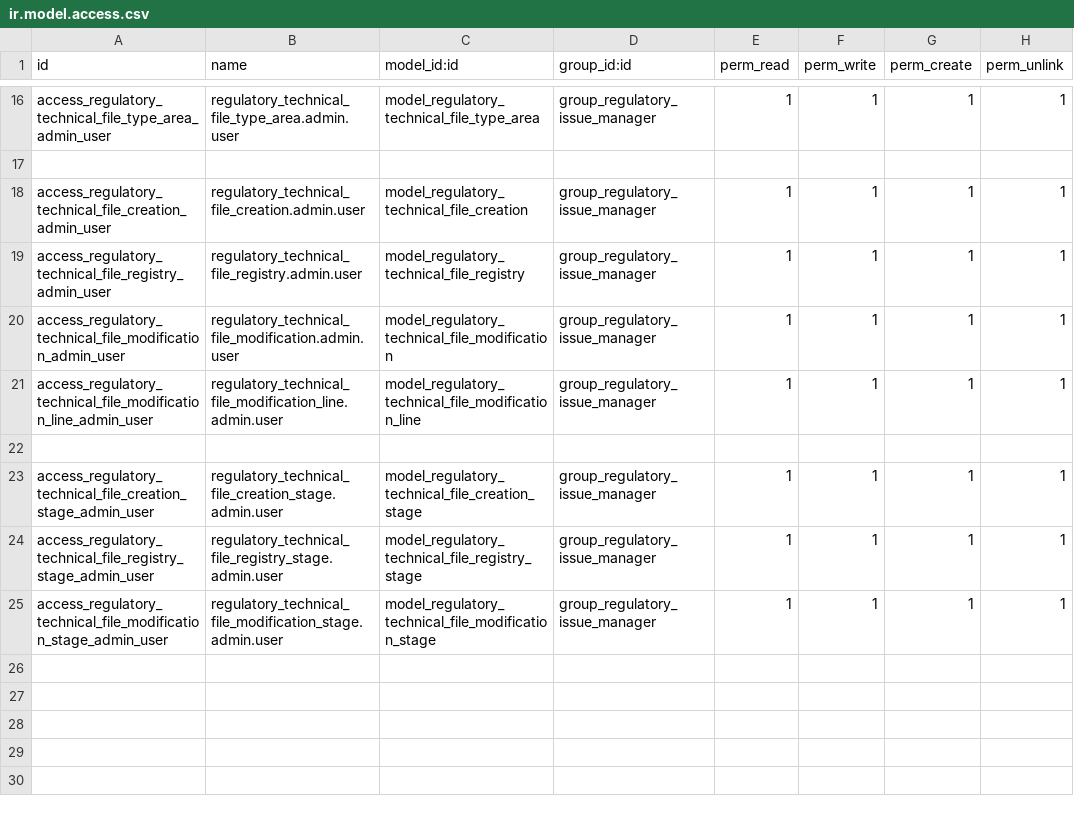
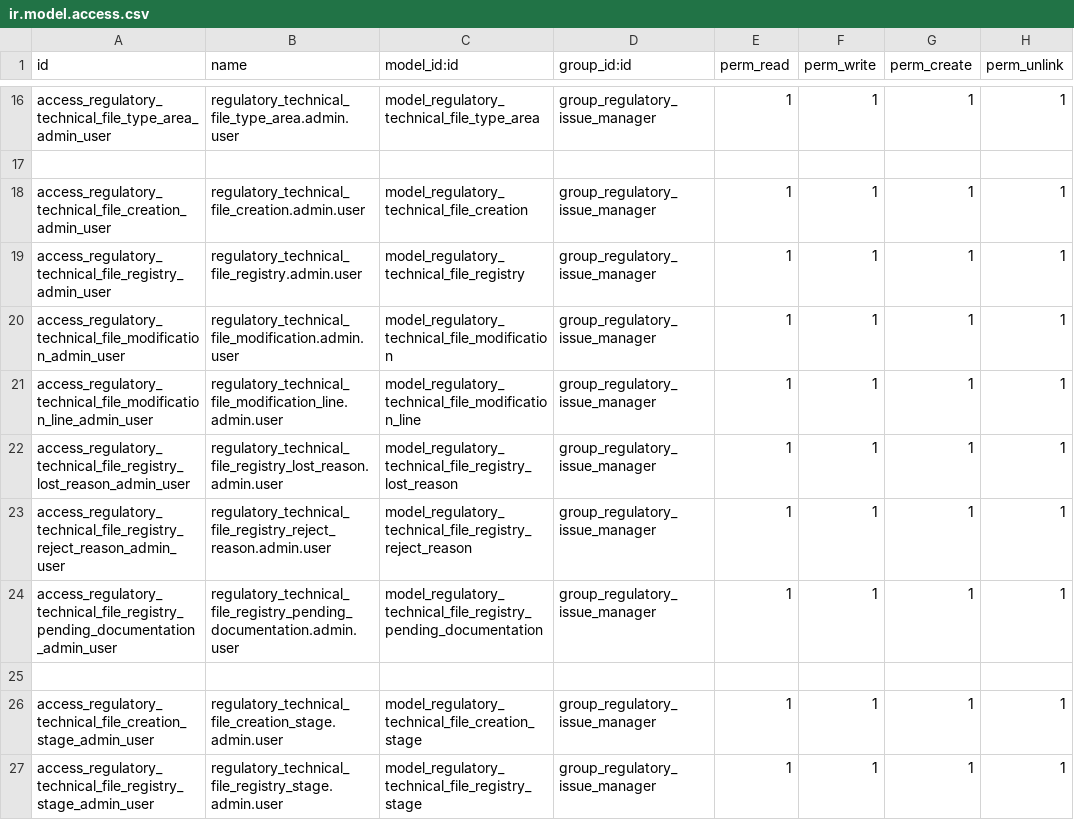
Before and after one commit to xuanox/odoo, a CSV file: regulatory_issue/security/ir.model.access.csv, drawn as a sheet; only a part is shown, gaps mark what is left out; the shorter side is filled out with more unchanged rows; the diff names each change by its address in the sheet, - before the commit and + after, or states it on an @@ line.

Commit message:
update regulatory issue

```diff
--- a/regulatory_issue/security/ir.model.access.csv
+++ b/regulatory_issue/security/ir.model.access.csv
+row 22: access_regulatory_technical_file_registry_lost_reason_admin_user | regulatory_technical_file_registry_lost_reason.admin.user | model_regulatory_technical_file_registry_lost_reason | group_regulatory_issue_manager | 1 | 1 | 1 | 1
+row 23: access_regulatory_technical_file_registry_reject_reason_admin_user | regulatory_technical_file_registry_reject_reason.admin.user | model_regulatory_technical_file_registry_reject_reason | group_regulatory_issue_manager | 1 | 1 | 1 | 1
+row 24: access_regulatory_technical_file_registry_pending_documentation_admin_user | regulatory_technical_file_registry_pending_documentation.admin.user | model_regulatory_technical_file_registry_pending_documentation | group_regulatory_issue_manager | 1 | 1 | 1 | 1
```
Also changed, not shown: 11 other files.
